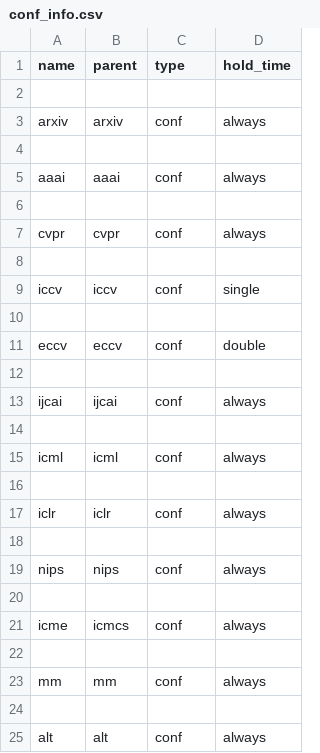
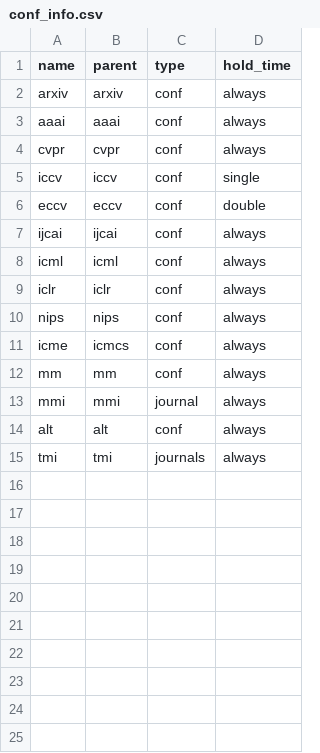
Before and after one commit to HeYuwei/AIconference, a CSV file: conf_info.csv, drawn as a sheet.

```diff
--- a/conf_info.csv
+++ b/conf_info.csv
@@ -1,25 +1,15 @@
 name,parent,type,hold_time
-
 arxiv,arxiv,conf,always
-
 aaai,aaai,conf,always
-
 cvpr,cvpr,conf,always
-
 iccv,iccv,conf,single
-
 eccv,eccv,conf,double
-
 ijcai,ijcai,conf,always
-
 icml,icml,conf,always
-
 iclr,iclr,conf,always
-
 nips,nips,conf,always
-
 icme,icmcs,conf,always
-
 mm,mm,conf,always
-
+mmi,mmi,journal,always
 alt,alt,conf,always
+tmi,tmi,journals,always
```
Also changed, not shown: 11 other files.
